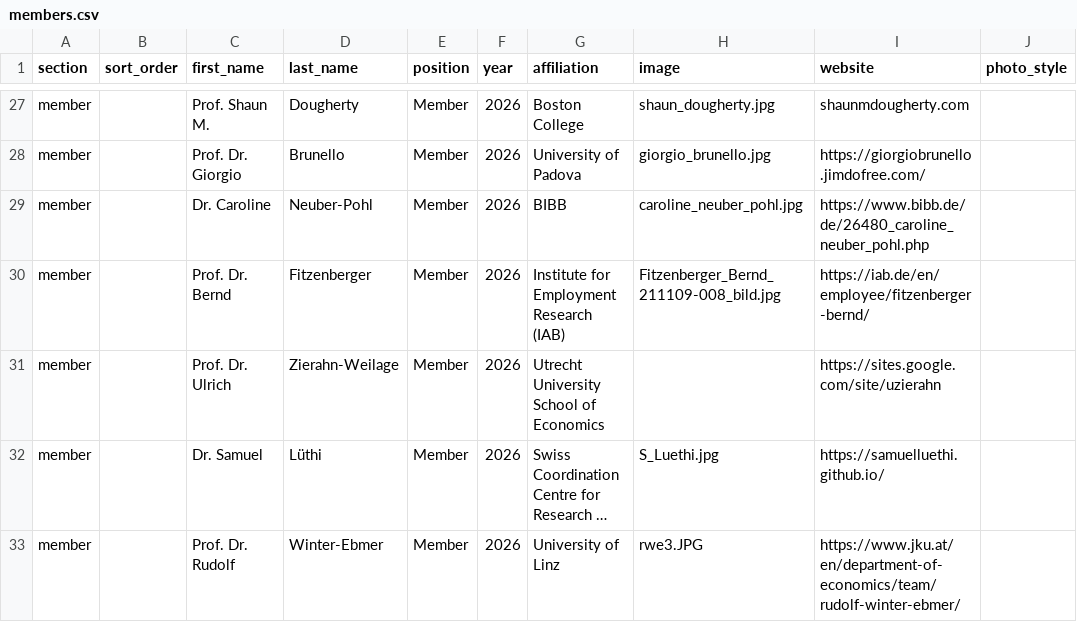
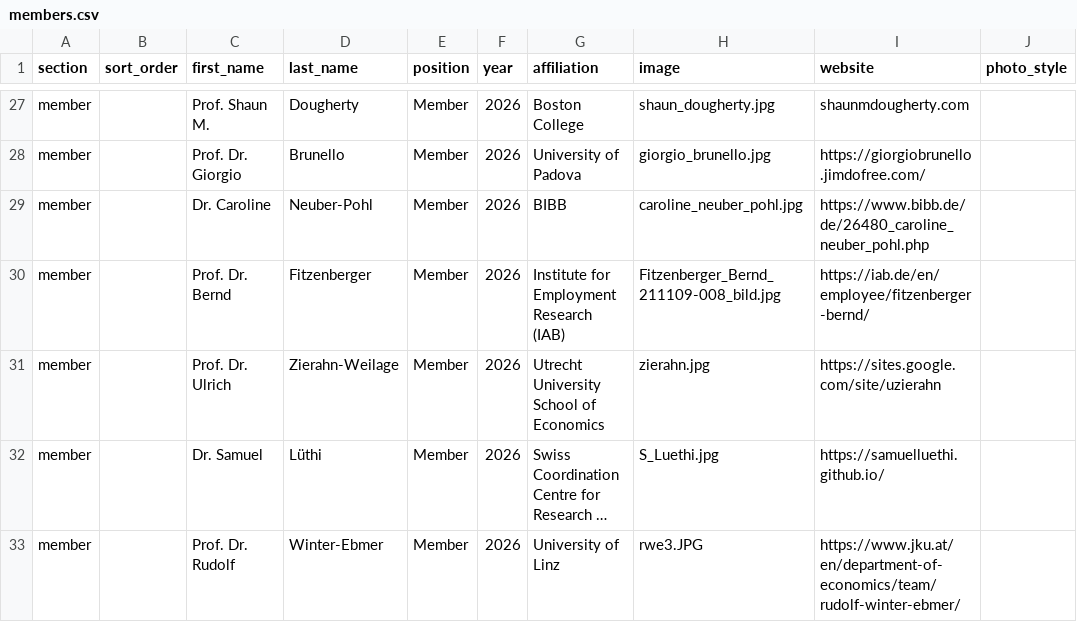
Before and after one commit to everglobalnetwork/network-ever.github.io, a CSV file: data/members.csv, drawn as a sheet; only a part is shown, gaps mark what is left out; long unchanged cells end in …; the diff names each change by its address in the sheet, - before the commit and + after, or states it on an @@ line.

Commit message:
Update members.csv

```diff
--- a/data/members.csv
+++ b/data/members.csv
-H31 (image): (empty)
+H31 (image): zierahn.jpg
```
